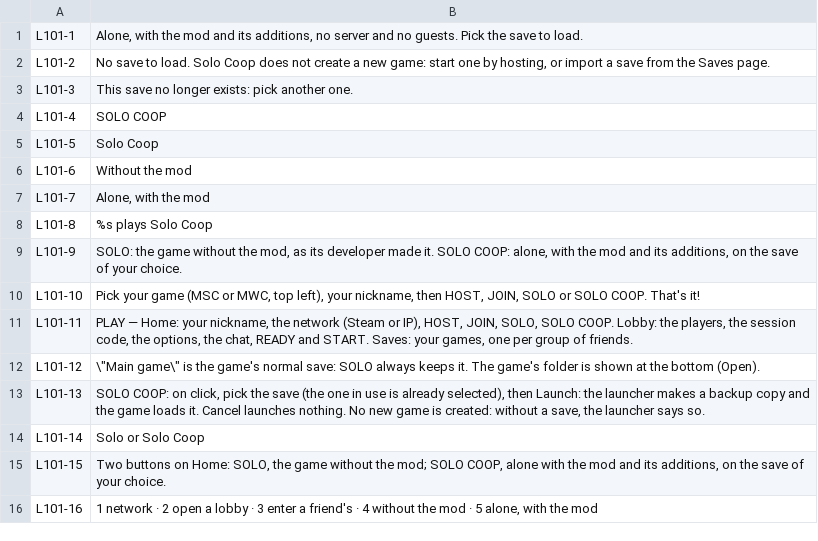
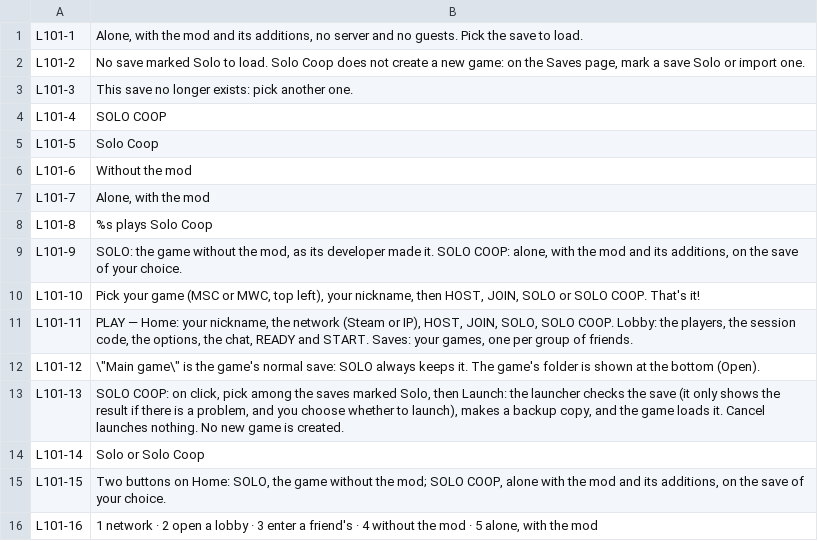
Before and after one commit to Parricidium/MWCoop, a TSV file: run/ar/ar_in_101.tsv, drawn as a sheet.

```diff
--- a/run/ar/ar_in_101.tsv
+++ b/run/ar/ar_in_101.tsv
@@ -1,3 +1,3 @@
 L101-1	Alone, with the mod and its additions, no server and no guests. Pick the save to load.
-L101-2	No save to load. Solo Coop does not create a new game: start one by hosting, or import a save from the Saves page.
+L101-2	No save marked Solo to load. Solo Coop does not create a new game: on the Saves page, mark a save Solo or import one.
 L101-3	This save no longer exists: pick another one.
@@ -12,3 +12,3 @@ L101-11	PLAY — Home: your nickname, the network (Steam or IP), HOST, JOIN, SOL
 L101-12	\"Main game\" is the game's normal save: SOLO always keeps it. The game's folder is shown at the bottom (Open).
-L101-13	SOLO COOP: on click, pick the save (the one in use is already selected), then Launch: the launcher makes a backup copy and the game loads it. Cancel launches nothing. No new game is created: without a save, the launcher says so.
+L101-13	SOLO COOP: on click, pick among the saves marked Solo, then Launch: the launcher checks the save (it only shows the result if there is a problem, and you choose whether to launch), makes a backup copy, and the game loads it. Cancel launches nothing. No new game is created.
 L101-14	Solo or Solo Coop
```
Also changed, not shown: run/ar/ar_launcher.tsv, run/ar/ar_out_101.tsv, 10 other files.
